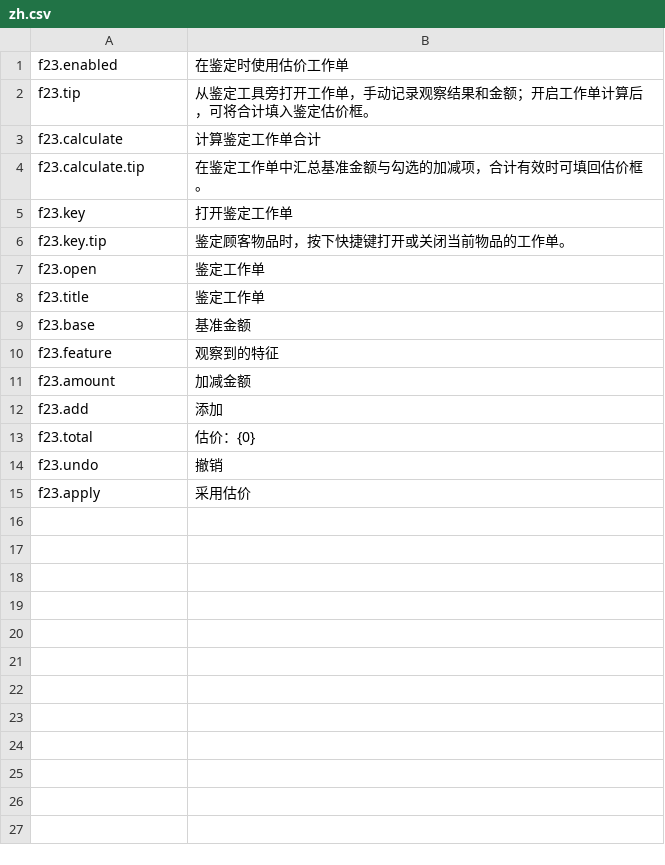
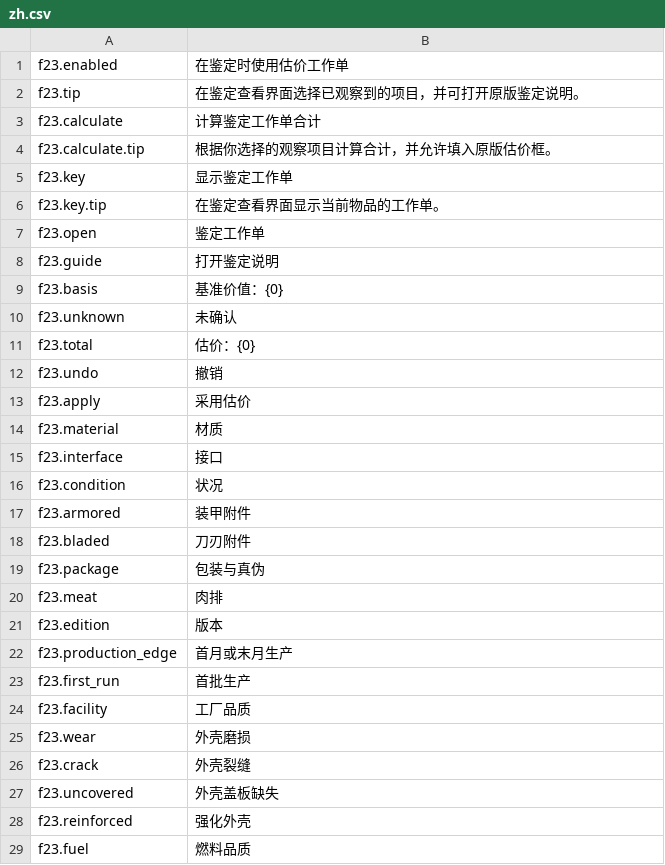
Before and after one commit to StarsWhere/Quality-of-Probably-Stolen, a CSV file: assets/Strings/Appraisal/zh.csv, drawn as a sheet; only a part is shown; the diff covers the shown part only.

```diff
--- a/assets/Strings/Appraisal/zh.csv
+++ b/assets/Strings/Appraisal/zh.csv
@@ -1,13 +1,11 @@
 f23.enabled,在鉴定时使用估价工作单
-f23.tip,从鉴定工具旁打开工作单，手动记录观察结果和金额；开启工作单计算后，可将合计填入鉴定估价框。
+f23.tip,在鉴定查看界面选择已观察到的项目，并可打开原版鉴定说明。
 f23.calculate,计算鉴定工作单合计
-f23.calculate.tip,在鉴定工作单中汇总基准金额与勾选的加减项，合计有效时可填回估价框。
-f23.key,打开鉴定工作单
-f23.key.tip,鉴定顾客物品时，按下快捷键打开或关闭当前物品的工作单。
+f23.calculate.tip,根据你选择的观察项目计算合计，并允许填入原版估价框。
+f23.key,显示鉴定工作单
+f23.key.tip,在鉴定查看界面显示当前物品的工作单。
 f23.open,鉴定工作单
-f23.title,鉴定工作单
-f23.base,基准金额
-f23.feature,观察到的特征
-f23.amount,加减金额
-f23.add,添加
+f23.guide,打开鉴定说明
+f23.basis,基准价值：{0}
+f23.unknown,未确认
 f23.total,估价：{0}
@@ -15 +13,17 @@ f23.undo,撤销
 f23.apply,采用估价
+f23.material,材质
+f23.interface,接口
+f23.condition,状况
+f23.armored,装甲附件
+f23.bladed,刀刃附件
+f23.package,包装与真伪
+f23.meat,肉排
+f23.edition,版本
+f23.production_edge,首月或末月生产
+f23.first_run,首批生产
+f23.facility,工厂品质
+f23.wear,外壳磨损
+f23.crack,外壳裂缝
+f23.uncovered,外壳盖板缺失
+f23.reinforced,强化外壳
+f23.fuel,燃料品质
```
Also changed, not shown: 32 added rows elsewhere in this file, assets/Strings/Appraisal/en.csv, assets/Strings/Receipt/en.csv, 9 other files.
